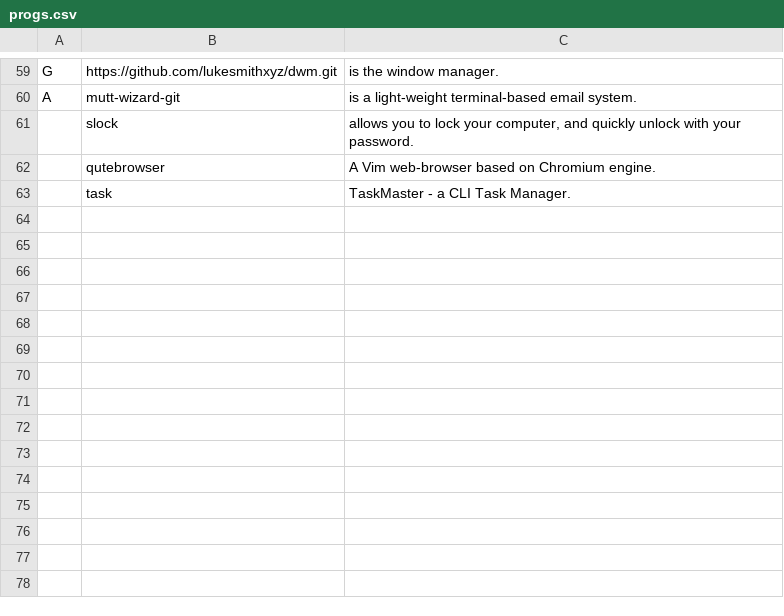
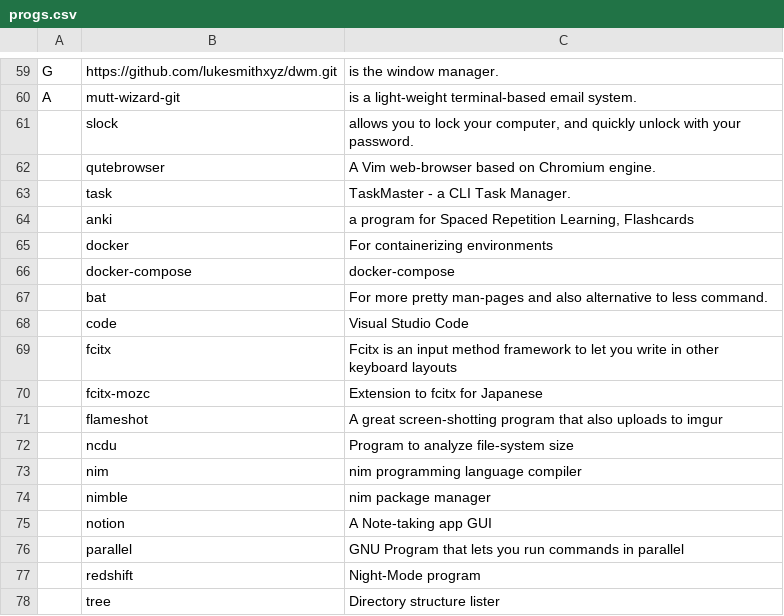
Before and after one commit to Cloufish/LARBS, a CSV file: progs.csv, drawn as a sheet; only a part is shown, gaps mark what is left out.

Commit message:
Update progs.csv

```diff
--- a/progs.csv
+++ b/progs.csv
@@ -63 +63,16 @@ A,mutt-wizard-git,"is a light-weight terminal-based email system."
 ,task,"TaskMaster - a CLI Task Manager."
+,anki,"a program for Spaced Repetition Learning, Flashcards"
+,docker,"For containerizing environments"
+,docker-compose,"docker-compose"
+,bat,"For more pretty man-pages and also alternative to less command."
+,code,"Visual Studio Code"
+,fcitx,"Fcitx is an input method framework to let you write in other keyboard layouts"
+,fcitx-mozc,"Extension to fcitx for Japanese"
+,flameshot,"A great screen-shotting program that also uploads to imgur"
+,ncdu,"Program to analyze file-system size"
+,nim,"nim programming language compiler"
+,nimble,"nim package manager"
+,notion,"A Note-taking app GUI"
+,parallel,"GNU Program that lets you run commands in parallel"
+,redshift,"Night-Mode program"
+,tree,"Directory structure lister"
```
